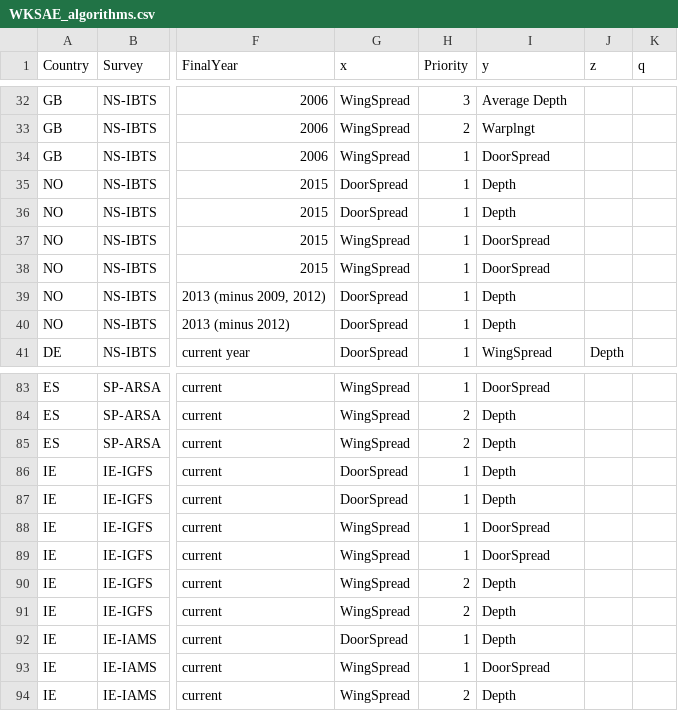
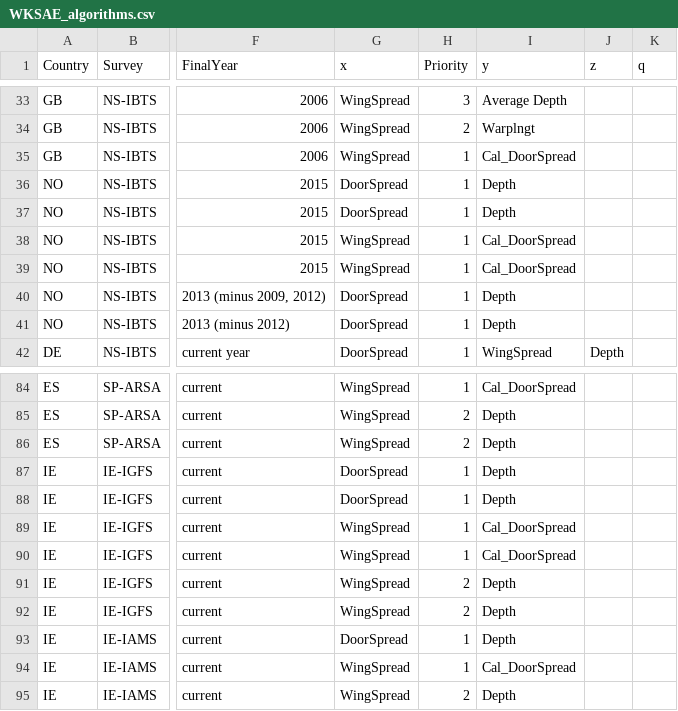
Before and after one commit to ices-tools-prod/DATRAS, a CSV file: FlexFile_calculation/WKSAE_algorithms.csv, drawn as a sheet; only a part is shown, gaps mark what is left out; addresses are those after the commit; the diff covers the shown part only; the diff names each change by its address in the sheet, - before the commit and + after, or states it on an @@ line.

```diff
--- a/FlexFile_calculation/WKSAE_algorithms.csv
+++ b/FlexFile_calculation/WKSAE_algorithms.csv
-I35 (y): DoorSpread
+I35 (y): Cal_DoorSpread
-I38:I39 (y): DoorSpread
+I38:I39 (y): Cal_DoorSpread
-I84 (y): DoorSpread
+I84 (y): Cal_DoorSpread
-I89:I90 (y): DoorSpread
+I89:I90 (y): Cal_DoorSpread
-I94 (y): DoorSpread
+I94 (y): Cal_DoorSpread
```
Also changed, not shown: 1 added row and 29 edited cells elsewhere in this file, 2 other files.
